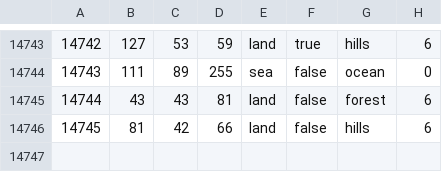
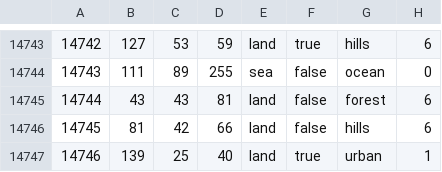
Before and after one commit to sweetjeongchanwoo/FiS, a CSV file: map/definition.csv, drawn as a sheet; only a part is shown, gaps mark what is left out; the diff names each change by its address in the sheet, - before the commit and + after, or states it on an @@ line.

```diff
--- a/map/definition.csv
+++ b/map/definition.csv
+row 14747: 14746 | 139 | 25 | 40 | land | true | urban | 1
```
Also changed, not shown: 17 other files.
